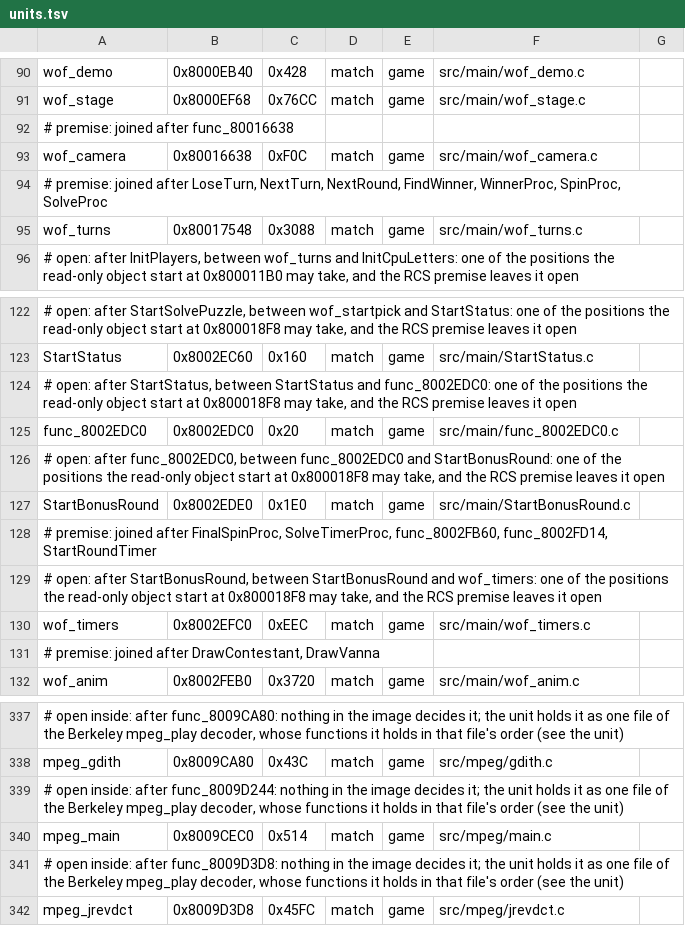
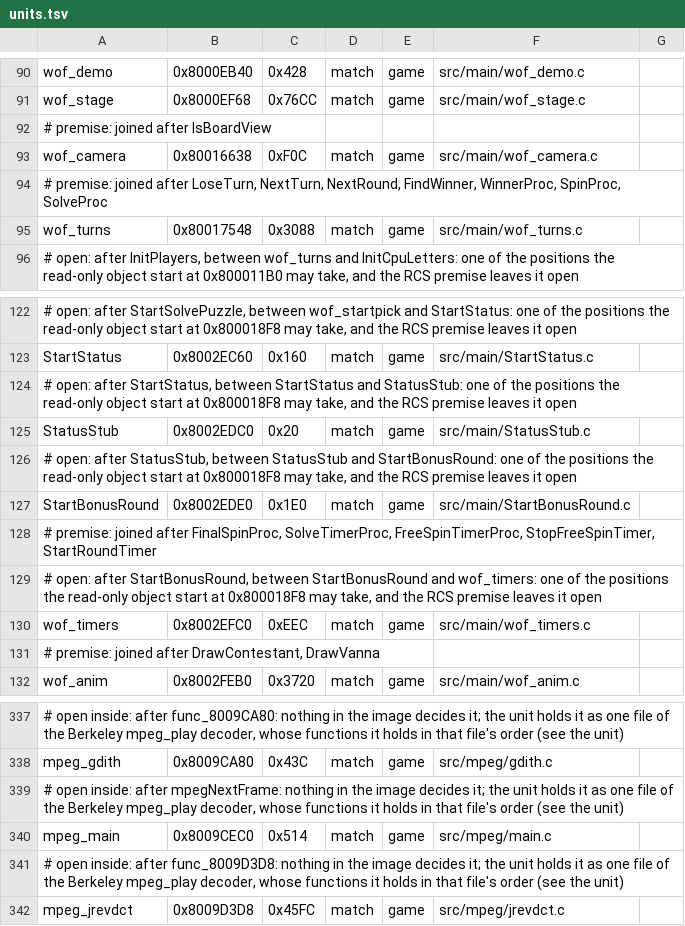
Before and after one commit to TheGh0stShip/Wheel-of-Fortune-N64, a TSV file: config/units.tsv, drawn as a sheet; only a part is shown, gaps mark what is left out; the diff names each change by its address in the sheet, - before the commit and + after, or states it on an @@ line.

```diff
--- a/config/units.tsv
+++ b/config/units.tsv
-A92: # premise: joined after func_80016638
+A92: # premise: joined after IsBoardView
-A124: …StartStatus and func_8002EDC0: one of…
+A124: …StartStatus and StatusStub: one of…
-A125: func_8002EDC0
+A125: StatusStub
-F125: src/main/func_8002EDC0.c
+F125: src/main/StatusStub.c
-A126: …open: after func_8002EDC0, between func_8002EDC0 and StartBonusRound:…
+A126: …open: after StatusStub, between StatusStub and StartBonusRound:…
-A128: …FinalSpinProc, SolveTimerProc, func_8002FB60, func_8002FD14, StartRoundTimer
+A128: …FinalSpinProc, SolveTimerProc, FreeSpinTimerProc, StopFreeSpinTimer, StartRoundTimer
-A339: …inside: after func_8009D244: nothing in…
+A339: …inside: after mpegNextFrame: nothing in…
```
Also changed, not shown: config/functions.tsv, config/names.tsv, 20 other files.
